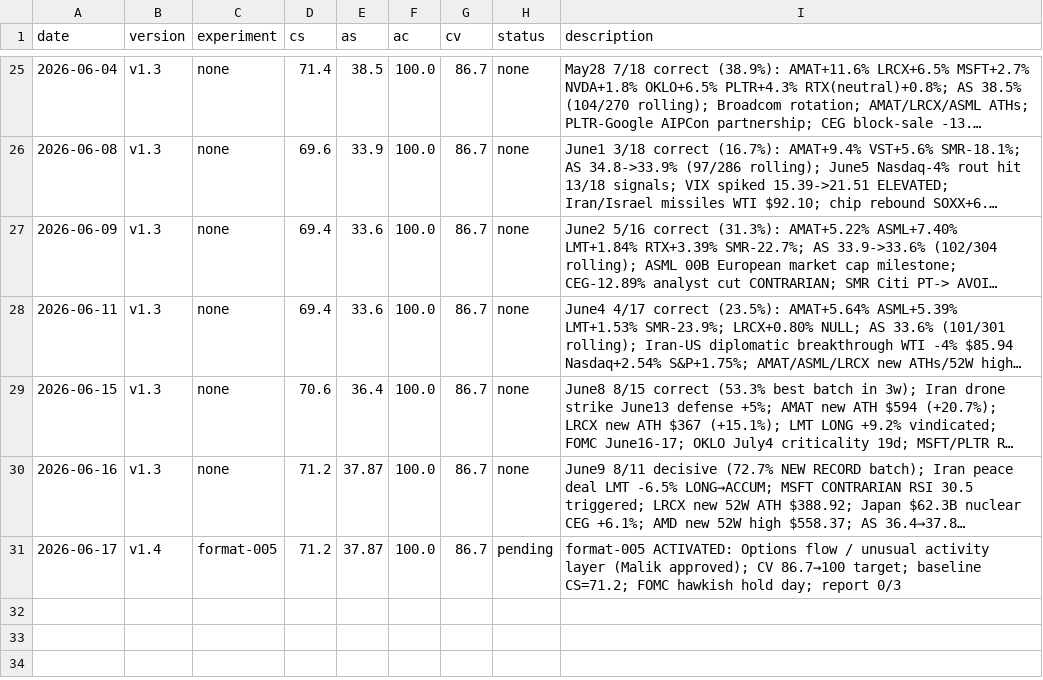
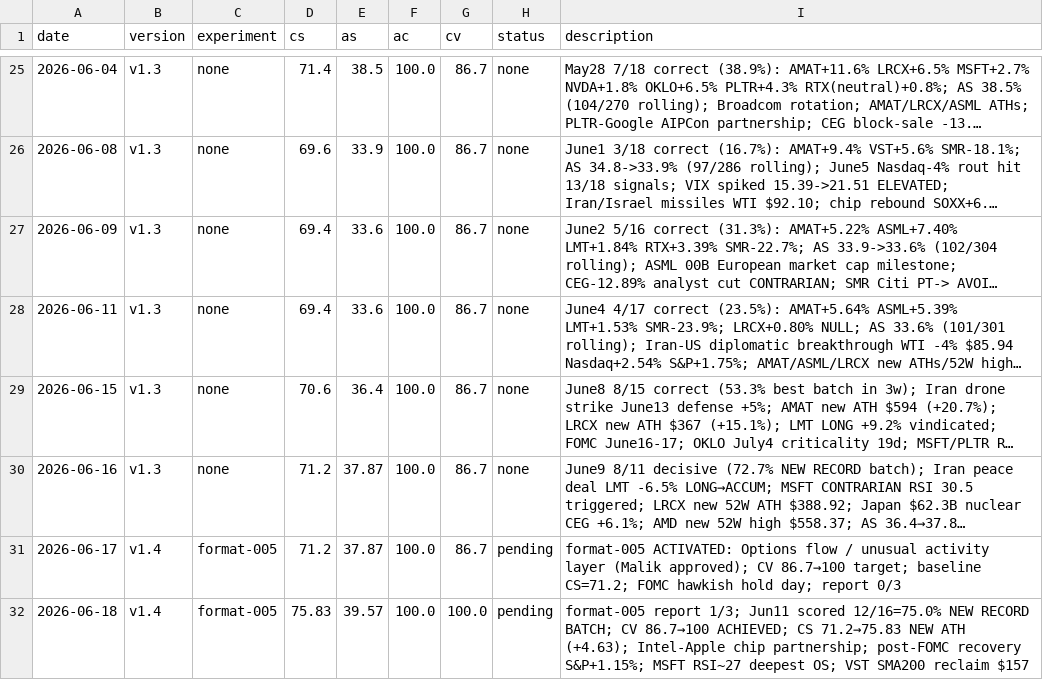
Before and after one commit to MalikJPalamar/autoresearch, a TSV file: auto-research/results.tsv, drawn as a sheet; only a part is shown, gaps mark what is left out; long unchanged cells end in …; the diff names each change by its address in the sheet, - before the commit and + after, or states it on an @@ line.

```diff
--- a/auto-research/results.tsv
+++ b/auto-research/results.tsv
+row 32: 2026-06-18 | v1.4 | format-005 | 75.83 | 39.57 | 100.0 | 100.0 | pending | format-005 report 1/3; Jun11 scored 12/16=75.0% NEW RECORD BATCH; CV 86.7→100 ACHIEVED; CS 71.2→75.83 NEW ATH (+4.63); Intel-Apple chip partnership; post-FOMC recovery S&P+1.15%; MSFT RSI~27 deepest OS; VST SMA200 reclaim $157
```
Also changed, not shown: 2 other files.
